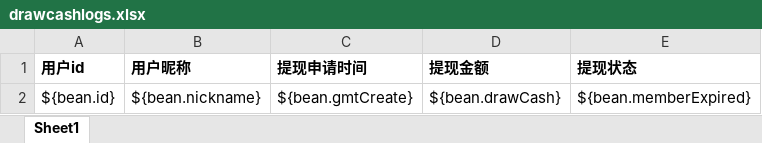
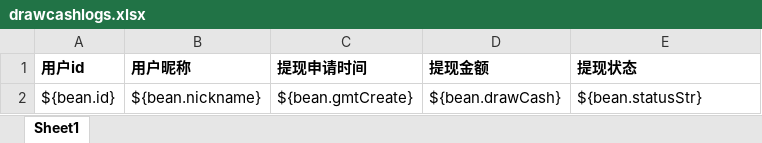
Before and after one commit to fmbah/gallery_upper, an Excel workbook: gallery-pack/src/main/resources/static/template_file/drawcashlogs.xlsx, sheet Sheet1, drawn as a sheet; values as stored, in another font and other column widths than the file's, no borders; the diff names each change by its address in the sheet, - before the commit and + after, or states it on an @@ line.

```diff
--- a/gallery-pack/src/main/resources/static/template_file/drawcashlogs.xlsx (sheet Sheet1)
+++ b/gallery-pack/src/main/resources/static/template_file/drawcashlogs.xlsx (sheet Sheet1)
-E2 (提现状态): ${bean.memberExpired}
+E2 (提现状态): ${bean.statusStr}
```
Also changed, not shown: 9 other files.
